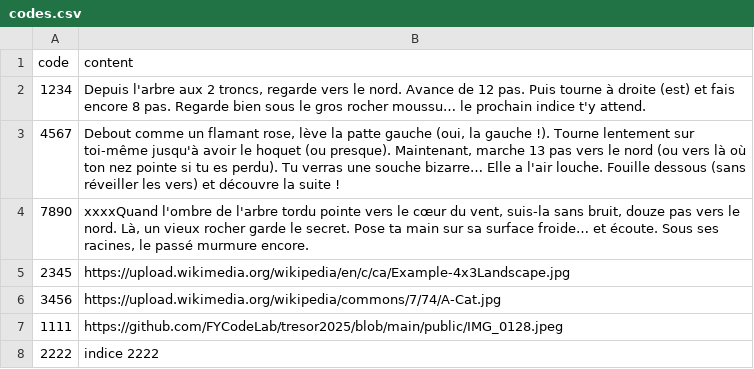
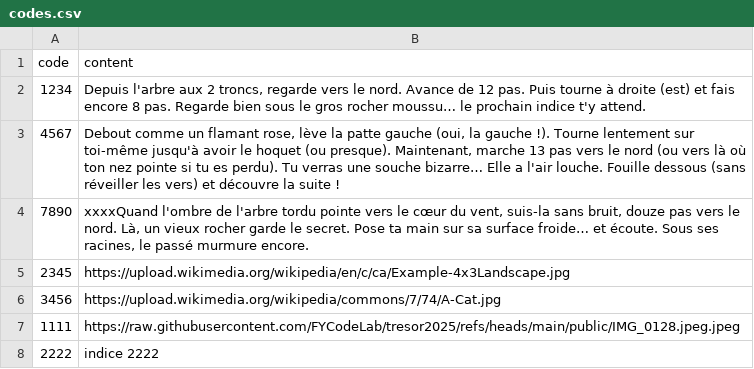
Before and after one commit to FYCodeLab/tresor2025, a CSV file: public/codes.csv, drawn as a sheet.

Commit message:
Update codes.csv

```diff
--- a/public/codes.csv
+++ b/public/codes.csv
@@ -6,3 +6,3 @@ code,content
 3456,https://upload.wikimedia.org/wikipedia/commons/7/74/A-Cat.jpg
-1111,https://github.com/FYCodeLab/tresor2025/blob/main/public/IMG_0128.jpeg
+1111,https://raw.githubusercontent.com/FYCodeLab/tresor2025/refs/heads/main/public/IMG_0128.jpeg.jpeg
 2222,"indice 2222"
```
